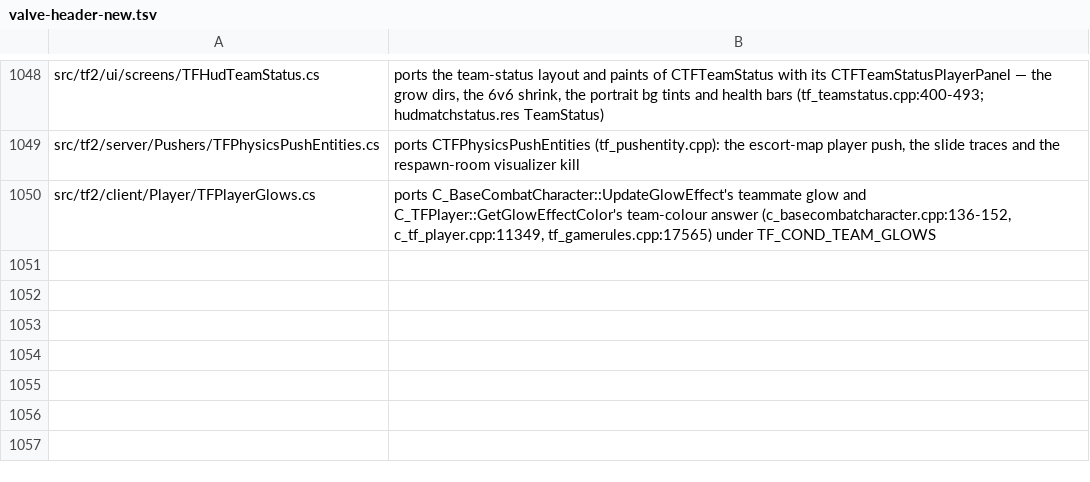
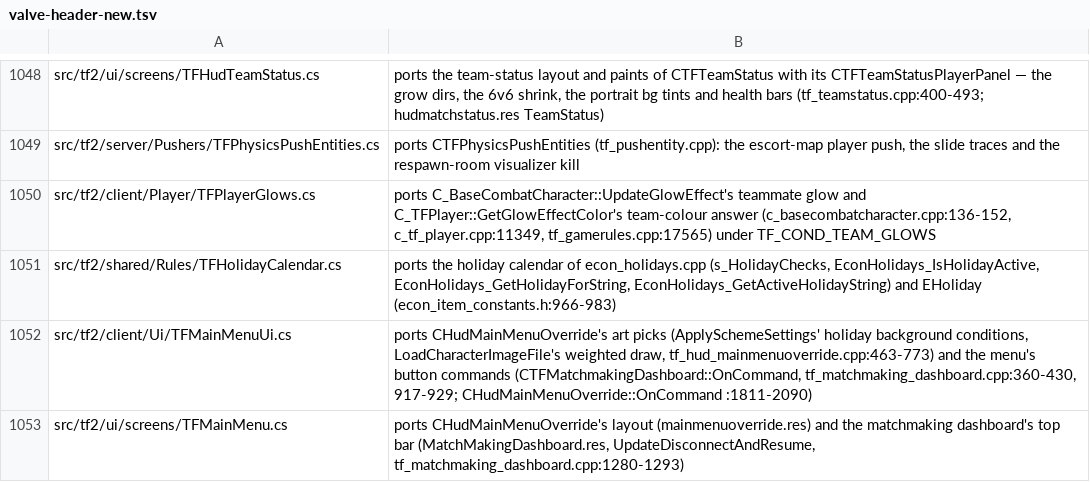
Before and after one commit to muflub/source-sdk-sharp, a TSV file: docs/valve-header-new.tsv, drawn as a sheet; only a part is shown, gaps mark what is left out; the diff names each change by its address in the sheet, - before the commit and + after, or states it on an @@ line.

```diff
--- a/docs/valve-header-new.tsv
+++ b/docs/valve-header-new.tsv
+row 1051: src/tf2/shared/Rules/TFHolidayCalendar.cs | ports the holiday calendar of econ_holidays.cpp (s_HolidayChecks, EconHolidays_IsHolidayActive, EconHolidays_GetHolidayForString, EconHolidays_GetActiveHolidayString) and EHoliday (econ_item_constants.h:966-983)
+row 1052: src/tf2/client/Ui/TFMainMenuUi.cs | ports CHudMainMenuOverride's art picks (ApplySchemeSettings' holiday background conditions, LoadCharacterImageFile's weighted draw, tf_hud_mainmenuoverride.cpp:463-773) and the menu's button commands (CTFMatchmakingDashboard::OnCommand, tf_matchmaking_dashboard.cpp:360-430, 917-929; CHudMainMenuOverride::OnCommand :1811-2090)
+row 1053: src/tf2/ui/screens/TFMainMenu.cs | ports CHudMainMenuOverride's layout (mainmenuoverride.res) and the matchmaking dashboard's top bar (MatchMakingDashboard.res, UpdateDisconnectAndResume, tf_matchmaking_dashboard.cpp:1280-1293)
```
Also changed, not shown: docs/plans/tf2/deferred.tsv, 35 other files.
